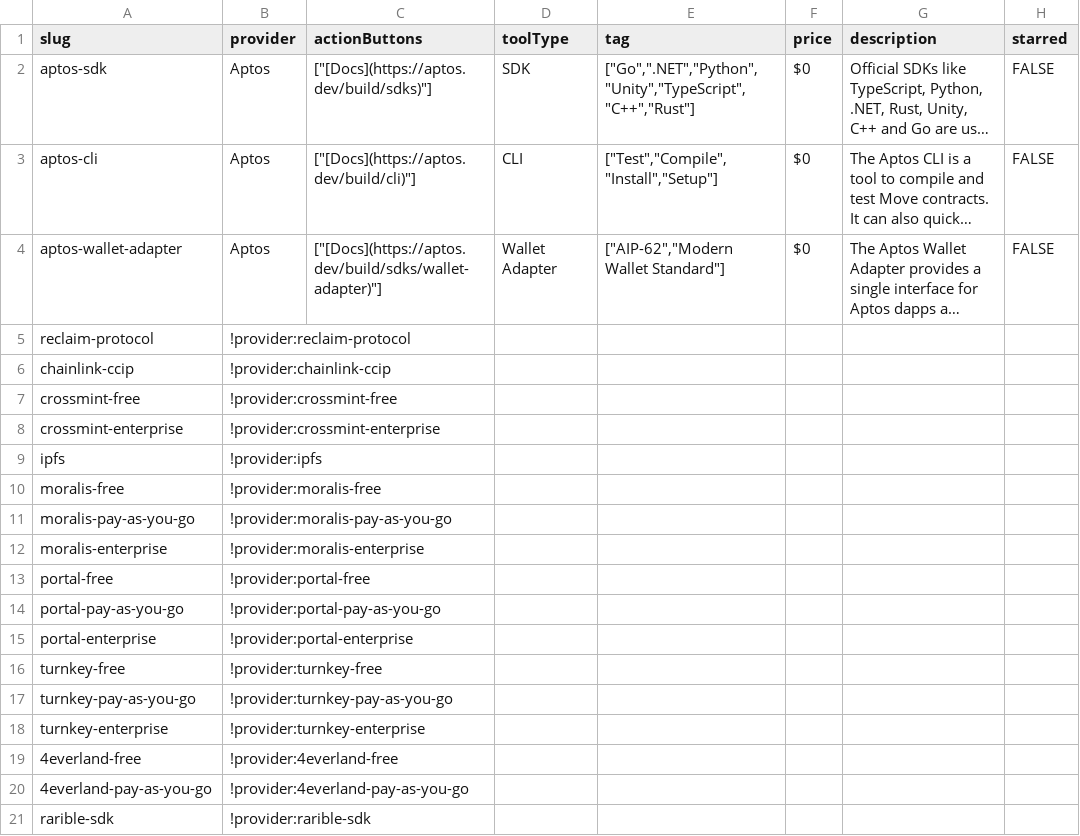
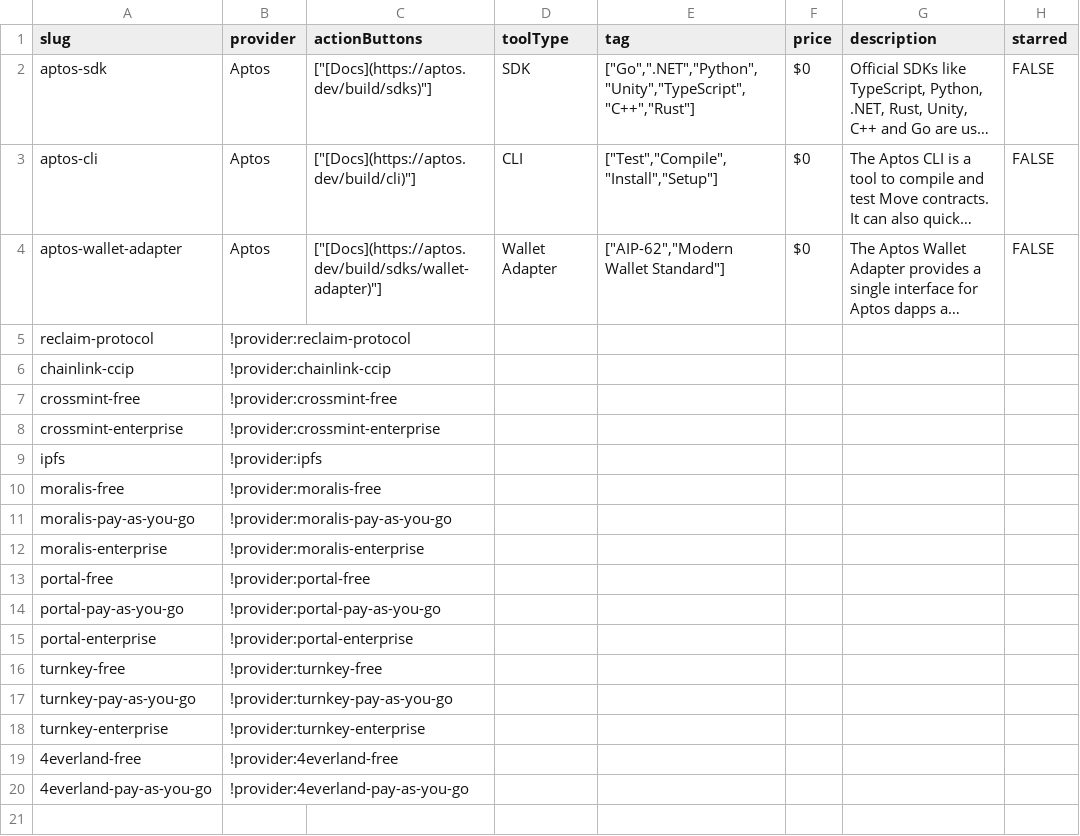
Before and after one commit to Adisaok/chain-love, a CSV file: networks/aptos/devtool.csv, drawn as a sheet; long unchanged cells end in ….

Commit message:
Update devtool.csv

```diff
--- a/networks/aptos/devtool.csv
+++ b/networks/aptos/devtool.csv
@@ -20,2 +20 @@ turnkey-enterprise,!provider:turnkey-enterprise,,,,,,
 4everland-pay-as-you-go,!provider:4everland-pay-as-you-go,,,,,,
-rarible-sdk,!provider:rarible-sdk,,,,,,
```
